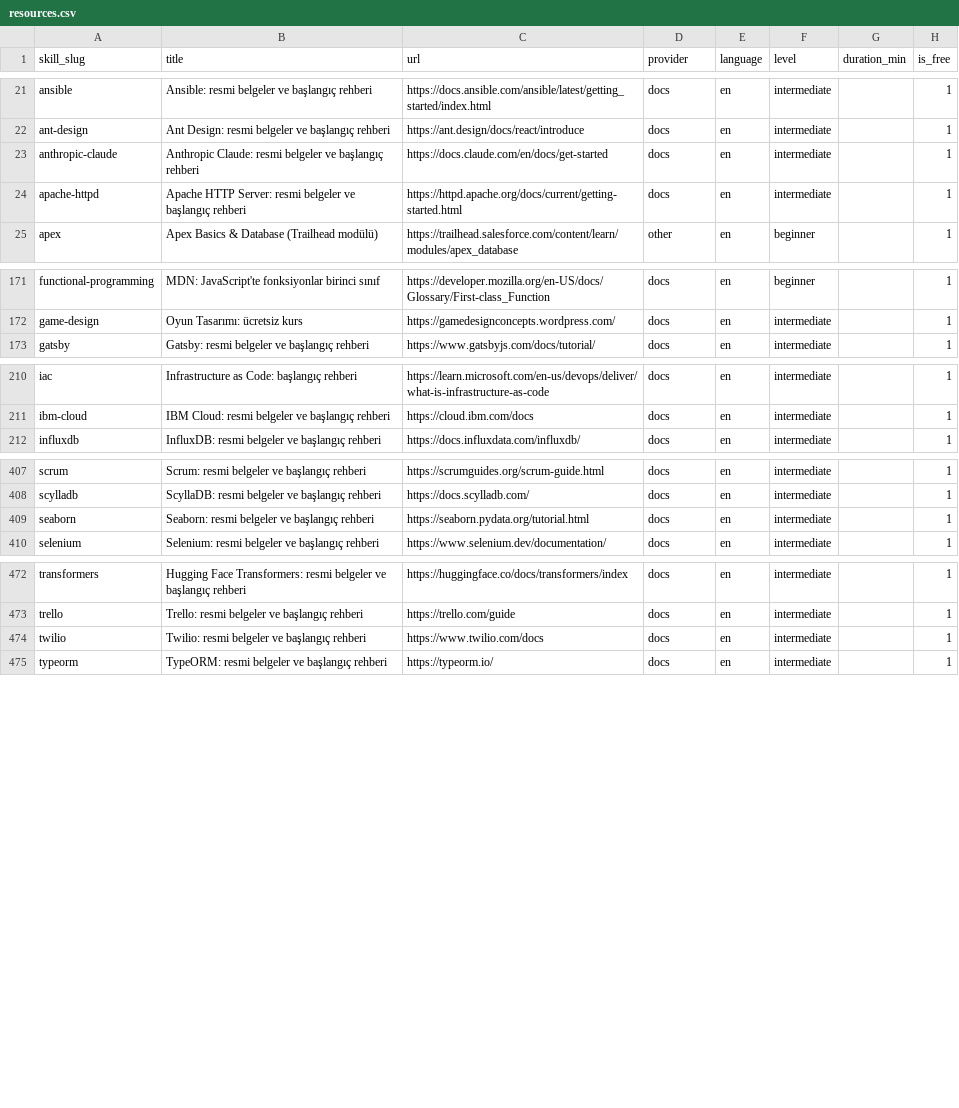
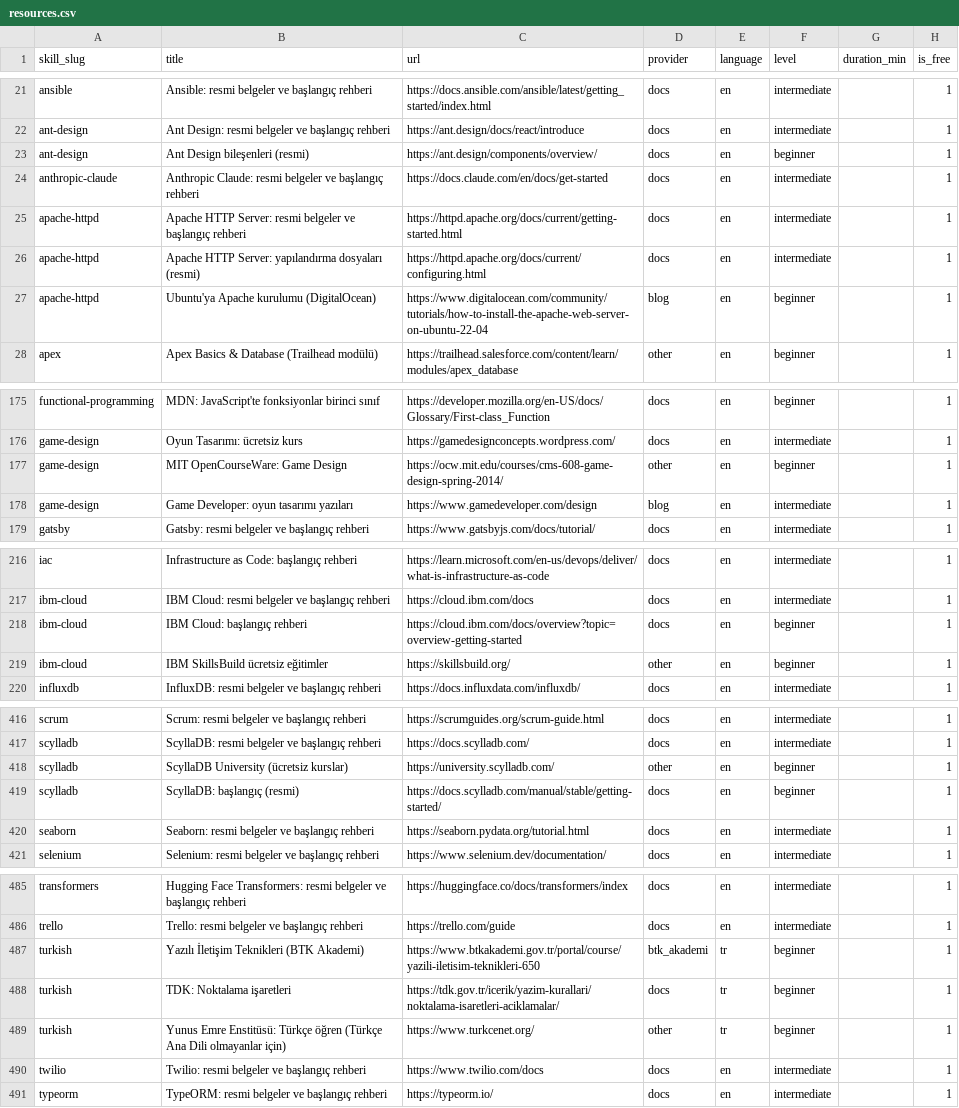
Before and after one commit to AtaberkCakir2/Cv-ne-bakal-m-, a CSV file: scraper/taxonomy/resources.csv, drawn as a sheet; only a part is shown, gaps mark what is left out; the diff covers the shown part only; the diff names each change by its address in the sheet, - before the commit and + after, or states it on an @@ line.

```diff
--- a/scraper/taxonomy/resources.csv
+++ b/scraper/taxonomy/resources.csv
+row 23: ant-design | Ant Design bileşenleri (resmi) | https://ant.design/components/overview/ | docs | en | beginner |  | 1
+row 26: apache-httpd | Apache HTTP Server: yapılandırma dosyaları (resmi) | https://httpd.apache.org/docs/current/configuring.html | docs | en | intermediate |  | 1
+row 27: apache-httpd | Ubuntu'ya Apache kurulumu (DigitalOcean) | https://www.digitalocean.com/community/tutorials/how-to-install-the-apache-web-server-on-ubuntu-22-04 | blog | en | beginner |  | 1
+row 177: game-design | MIT OpenCourseWare: Game Design | https://ocw.mit.edu/courses/cms-608-game-design-spring-2014/ | other | en | beginner |  | 1
+row 178: game-design | Game Developer: oyun tasarımı yazıları | https://www.gamedeveloper.com/design | blog | en | intermediate |  | 1
+row 218: ibm-cloud | IBM Cloud: başlangıç rehberi | https://cloud.ibm.com/docs/overview?topic=overview-getting-started | docs | en | beginner |  | 1
+row 219: ibm-cloud | IBM SkillsBuild ücretsiz eğitimler | https://skillsbuild.org/ | other | en | beginner |  | 1
+row 418: scylladb | ScyllaDB University (ücretsiz kurslar) | https://university.scylladb.com/ | other | en | beginner |  | 1
+row 419: scylladb | ScyllaDB: başlangıç (resmi) | https://docs.scylladb.com/manual/stable/getting-started/ | docs | en | beginner |  | 1
+row 487: turkish | Yazılı İletişim Teknikleri (BTK Akademi) | https://www.btkakademi.gov.tr/portal/course/yazili-iletisim-teknikleri-650 | btk_akademi | tr | beginner |  | 1
+row 488: turkish | TDK: Noktalama işaretleri | https://tdk.gov.tr/icerik/yazim-kurallari/noktalama-isaretleri-aciklamalar/ | docs | tr | beginner |  | 1
+row 489: turkish | Yunus Emre Enstitüsü: Türkçe öğren (Türkçe Ana Dili olmayanlar için) | https://www.turkcenet.org/ | other | tr | beginner |  | 1
```
Also changed, not shown: 5 added rows elsewhere in this file, 2 other files.
